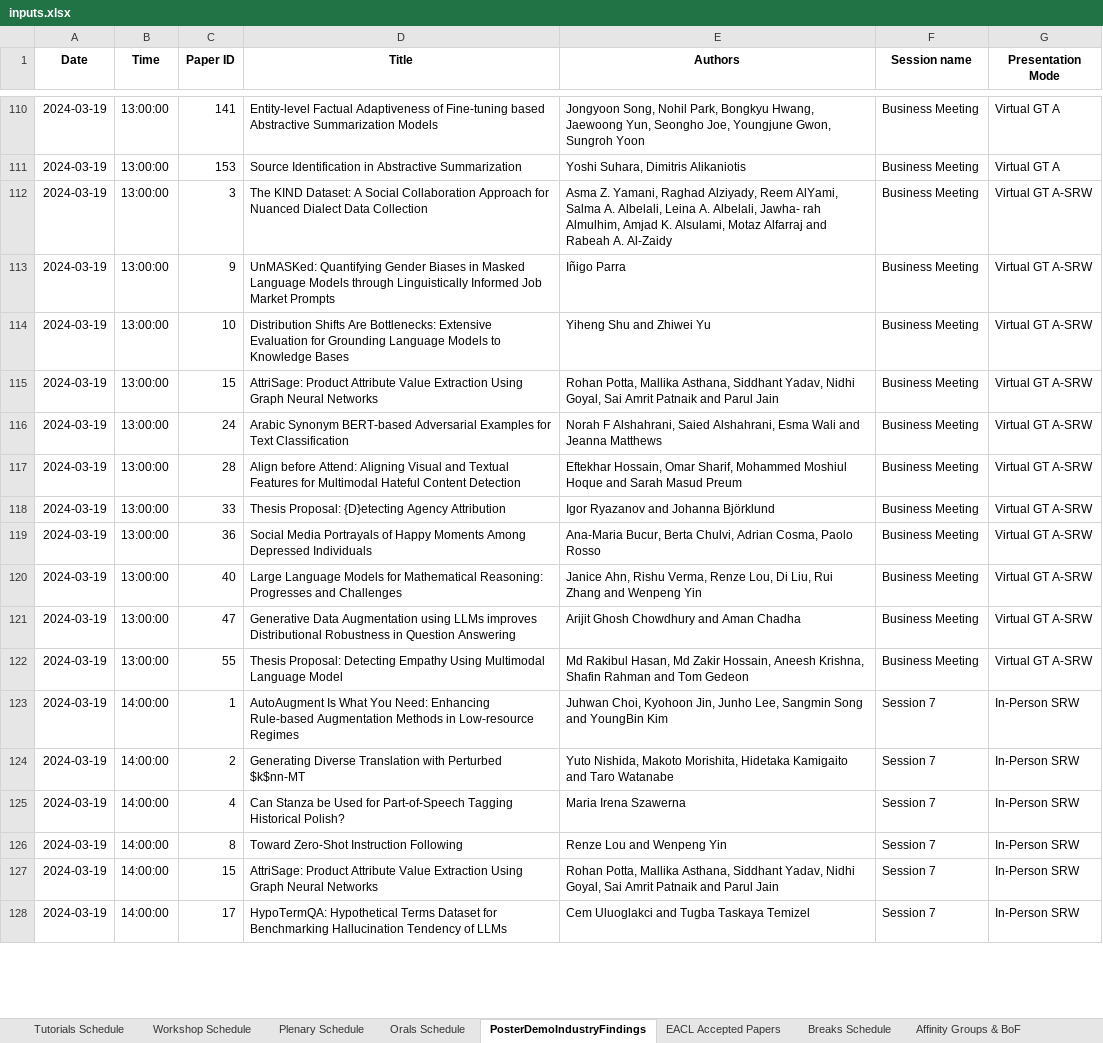
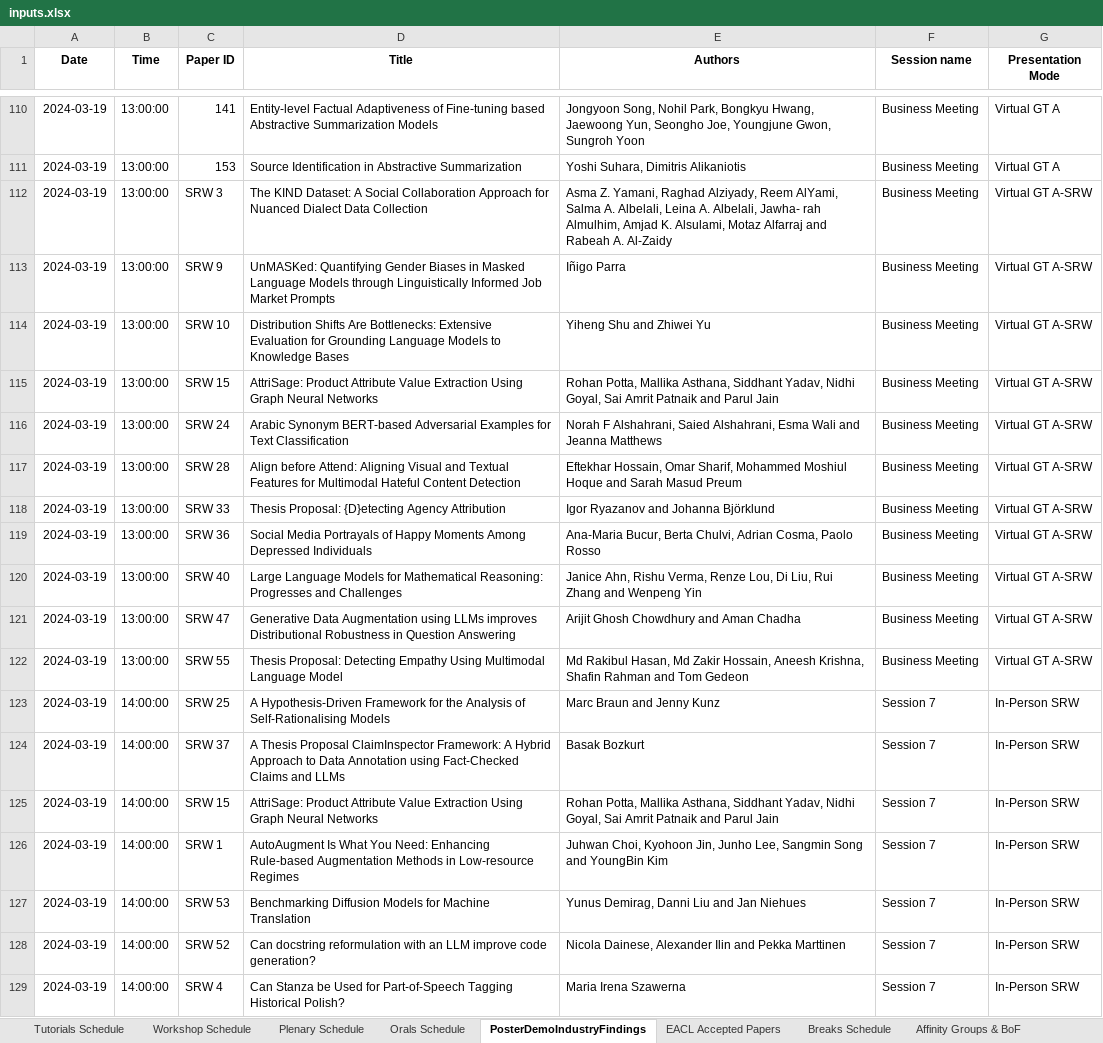
Before and after one commit to liuwei1206/eacl2024-miniconf, an Excel workbook: data/eacl_2024/new_data/inputs.xlsx, sheet PosterDemoIndustryFindings, drawn as a sheet; only a part is shown, gaps mark what is left out; values as stored, in another font and other column widths than the file's, no borders; addresses are those after the commit; the diff covers the shown part only; the diff names each change by its address in the sheet, - before the commit and + after, or states it on an @@ line.

```diff
--- a/data/eacl_2024/new_data/inputs.xlsx (sheet PosterDemoIndustryFindings)
+++ b/data/eacl_2024/new_data/inputs.xlsx (sheet PosterDemoIndustryFindings)
-C112 (Paper ID): 3
+C112 (Paper ID): SRW 3
-C113 (Paper ID): 9
+C113 (Paper ID): SRW 9
-C114 (Paper ID): 10
+C114 (Paper ID): SRW 10
-C115 (Paper ID): 15
+C115 (Paper ID): SRW 15
-C116 (Paper ID): 24
+C116 (Paper ID): SRW 24
-C117 (Paper ID): 28
+C117 (Paper ID): SRW 28
-C118 (Paper ID): 33
+C118 (Paper ID): SRW 33
-C119 (Paper ID): 36
+C119 (Paper ID): SRW 36
-C120 (Paper ID): 40
+C120 (Paper ID): SRW 40
-C121 (Paper ID): 47
+C121 (Paper ID): SRW 47
-C122 (Paper ID): 55
+C122 (Paper ID): SRW 55
-C123 (Paper ID): 1
+C123 (Paper ID): SRW 25
-D123 (Title): AutoAugment Is What You Need: Enhancing Rule-based Augmentation Methods in Low-resource Regimes
+D123 (Title): A Hypothesis-Driven Framework for the Analysis of Self-Rationalising Models
-E123 (Authors): Juhwan Choi, Kyohoon Jin, Junho Lee, Sangmin Song and YoungBin Kim
+E123 (Authors): Marc Braun and Jenny Kunz
+row 124: 2024-03-19 | 14:00:00 | SRW 37 | A Thesis Proposal ClaimInspector Framework: A Hybrid Approach to Data Annotation using Fact-Checked Claims and LLMs | Basak Bozkurt | Session 7 | In-Person SRW
-C125 (Paper ID): 2
+C125 (Paper ID): SRW 15
-D125 (Title): Generating Diverse Translation with Perturbed $k$nn-MT
+D125 (Title): AttriSage: Product Attribute Value Extraction Using Graph Neural Networks
-E125 (Authors): Yuto Nishida, Makoto Morishita, Hidetaka Kamigaito and Taro Watanabe
+E125 (Authors): Rohan Potta, Mallika Asthana, Siddhant Yadav, Nidhi Goyal, Sai Amrit Patnaik and Parul Jain
-C126 (Paper ID): 4
+C126 (Paper ID): SRW 1
-D126 (Title): Can Stanza be Used for Part-of-Speech Tagging Historical Polish?
+D126 (Title): AutoAugment Is What You Need: Enhancing Rule-based Augmentation Methods in Low-resource Regimes
-E126 (Authors): Maria Irena Szawerna
+E126 (Authors): Juhwan Choi, Kyohoon Jin, Junho Lee, Sangmin Song and YoungBin Kim
-C127 (Paper ID): 8
+C127 (Paper ID): SRW 53
-D127 (Title): Toward Zero-Shot Instruction Following
+D127 (Title): Benchmarking Diffusion Models for Machine Translation
-E127 (Authors): Renze Lou and Wenpeng Yin
+E127 (Authors): Yunus Demirag, Danni Liu and Jan Niehues
-C128 (Paper ID): 15
+C128 (Paper ID): SRW 52
-D128 (Title): AttriSage: Product Attribute Value Extraction Using Graph Neural Networks
+D128 (Title): Can docstring reformulation with an LLM improve code generation?
-E128 (Authors): Rohan Potta, Mallika Asthana, Siddhant Yadav, Nidhi Goyal, Sai Amrit Patnaik and Parul Jain
+E128 (Authors): Nicola Dainese, Alexander Ilin and Pekka Marttinen
-C129 (Paper ID): 17
+C129 (Paper ID): SRW 4
-D129 (Title): HypoTermQA: Hypothetical Terms Dataset for Benchmarking Hallucination Tendency of LLMs
+D129 (Title): Can Stanza be Used for Part-of-Speech Tagging Historical Polish?
-E129 (Authors): Cem Uluoglakci and Tugba Taskaya Temizel
+E129 (Authors): Maria Irena Szawerna
```
Also changed, not shown: 1 removed row, 132 moved rows and 61 edited cells elsewhere in this sheet, sheet Orals Schedule, 16 other files.
